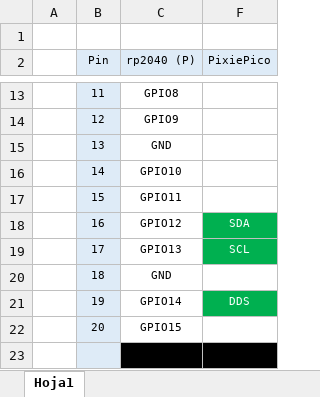
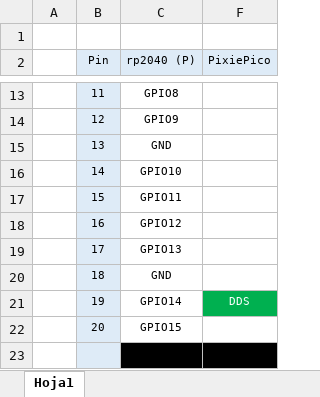
Before and after one commit to lu7did/PixiePico, an Excel workbook: doc/PixiePico_Pin_Assignment.xlsx, sheet Hoja1, drawn as a sheet; only a part is shown, gaps mark what is left out; values as stored, in another font and other column widths than the file's, no borders; charts and pictures not drawn; the diff names each change by its address in the sheet, - before the commit and + after, or states it on an @@ line.

```diff
--- a/doc/PixiePico_Pin_Assignment.xlsx (sheet Hoja1)
+++ b/doc/PixiePico_Pin_Assignment.xlsx (sheet Hoja1)
-F18 (PixiePico): SDA
+F18 (PixiePico): (empty)
-F18:F19 fill: #00B050
+F18:F19 fill: none
-F19 (PixiePico): SCL
+F19 (PixiePico): (empty)
```
Also changed, not shown: 3 other files.
